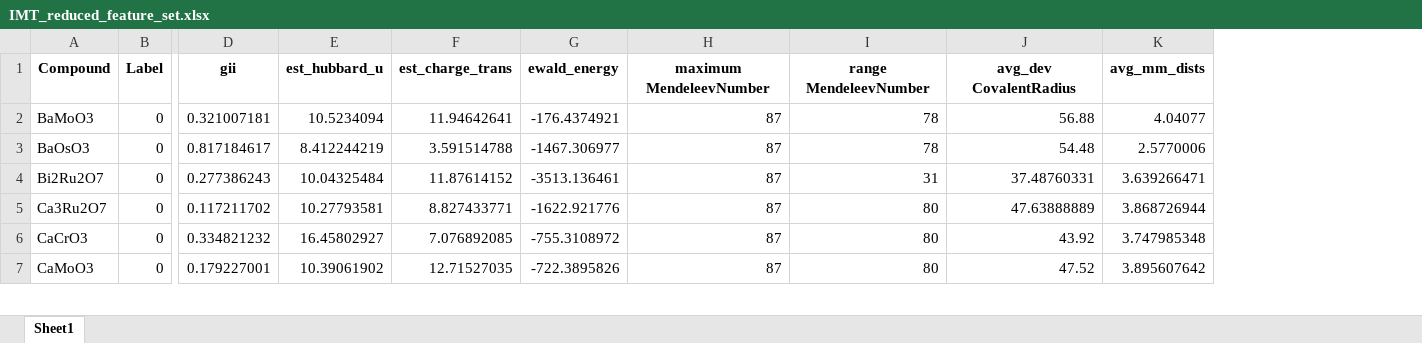
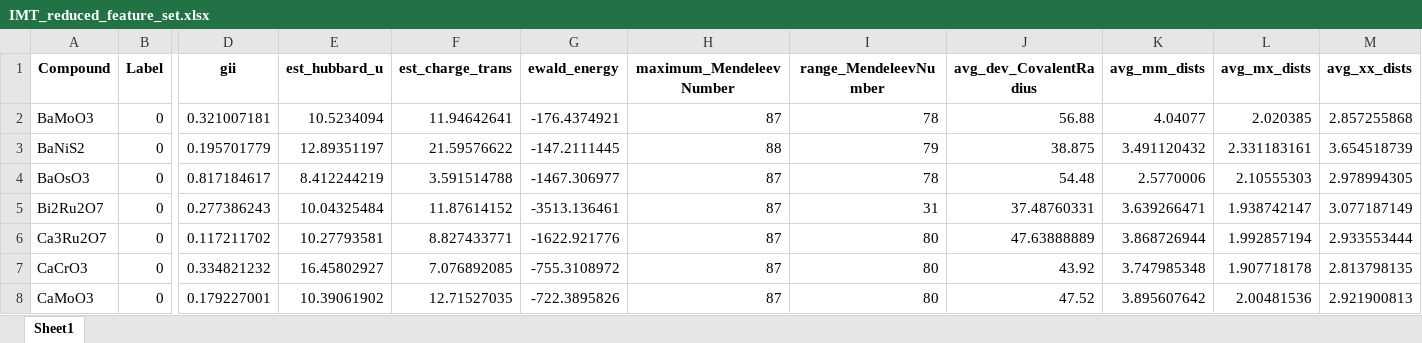
Before and after one commit to rpw199912j/mit_model_code, an Excel workbook: data/processed/IMT_reduced_feature_set.xlsx, sheet Sheet1, drawn as a sheet; only a part is shown, gaps mark what is left out; values as stored, in another font and other column widths than the file's, no borders; addresses are those after the commit; rows hold the shown columns only; the diff covers the shown part only; the diff names each change by its address in the sheet, - before the commit and + after, or states it on an @@ line.

```diff
--- a/data/processed/IMT_reduced_feature_set.xlsx (sheet Sheet1)
+++ b/data/processed/IMT_reduced_feature_set.xlsx (sheet Sheet1)
+column L (avg_mx_dists), row 2: 2.020385; rows 4-8: 2.10555303 | 1.938742147 | 1.992857194 | 1.907718178 | 2.00481536
+column M (avg_xx_dists), row 2: 2.857255868; rows 4-8: 2.978994305 | 3.077187149 | 2.933553444 | 2.813798135 | 2.921900813
-H1: maximum MendeleevNumber
+H1: maximum_MendeleevNumber
-I1: range MendeleevNumber
+I1: range_MendeleevNumber
-J1: avg_dev CovalentRadius
+J1: avg_dev_CovalentRadius
+row 3: BaNiS2 | 0 | 0.195701779 | 12.89351197 | 21.59576622 | -147.2111445 | 88 | 79 | 38.875 | 3.491120432 | 2.331183161 | 3.654518739
```
Also changed, not shown: 16 added rows, 18 removed rows and 33 edited cells elsewhere in this sheet, 4 other files.
